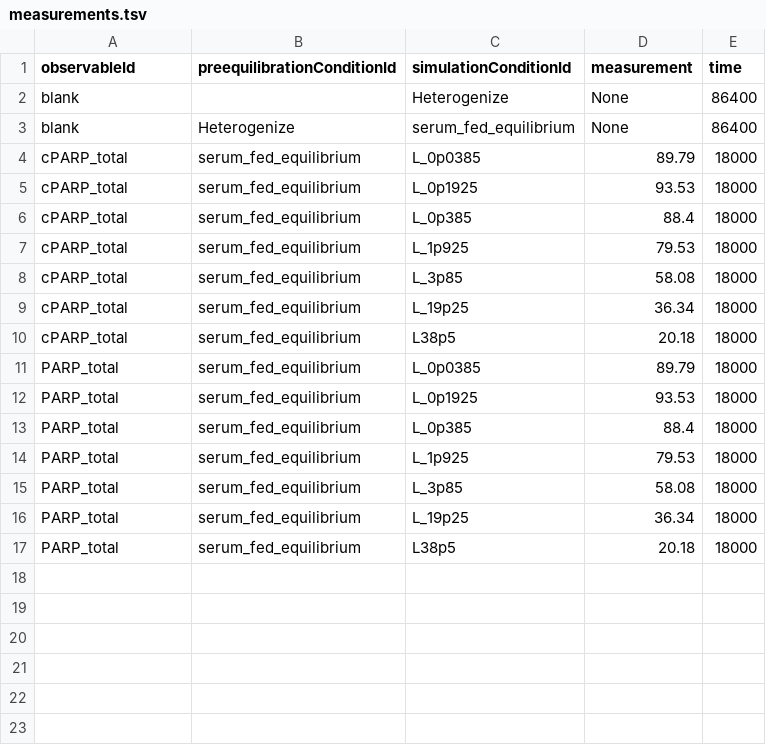
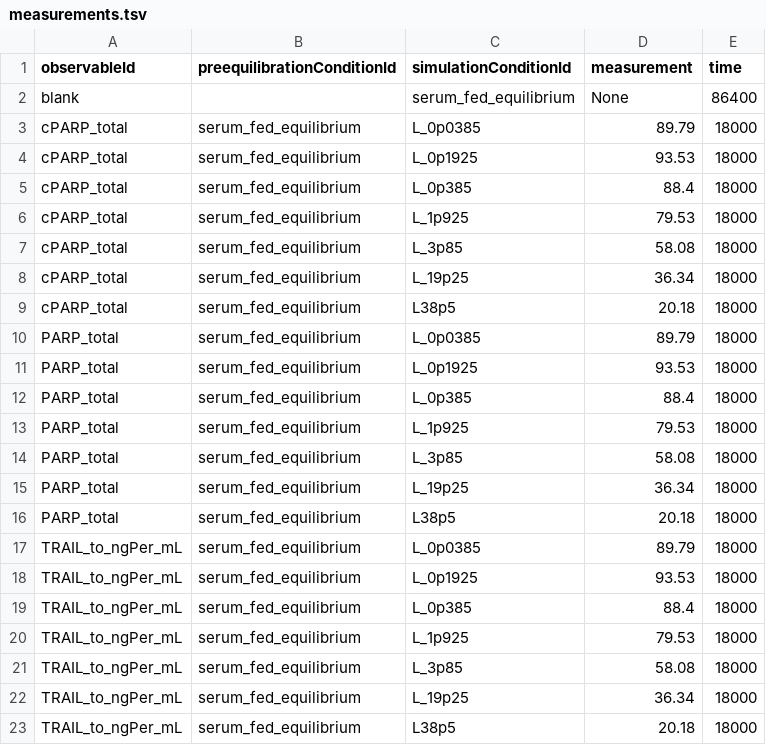
Before and after one commit to JonahRileyHuggins/SingleCell, a TSV file: benchmarks/TRAIL-percent-death/measurements.tsv, drawn as a sheet.

```diff
--- a/benchmarks/TRAIL-percent-death/measurements.tsv
+++ b/benchmarks/TRAIL-percent-death/measurements.tsv
@@ -1,4 +1,3 @@
 observableId	preequilibrationConditionId	simulationConditionId	measurement	time
-blank		Heterogenize	None	86400
-blank	Heterogenize	serum_fed_equilibrium	None	86400
+blank		serum_fed_equilibrium	None	86400
 cPARP_total	serum_fed_equilibrium	L_0p0385	89.79	18000
@@ -17 +16,8 @@ PARP_total	serum_fed_equilibrium	L_19p25	36.34	18000
 PARP_total	serum_fed_equilibrium	L38p5	20.18	18000
+TRAIL_to_ngPer_mL	serum_fed_equilibrium	L_0p0385	89.79	18000
+TRAIL_to_ngPer_mL	serum_fed_equilibrium	L_0p1925	93.53	18000
+TRAIL_to_ngPer_mL	serum_fed_equilibrium	L_0p385	88.4	18000
+TRAIL_to_ngPer_mL	serum_fed_equilibrium	L_1p925	79.53	18000
+TRAIL_to_ngPer_mL	serum_fed_equilibrium	L_3p85	58.08	18000
+TRAIL_to_ngPer_mL	serum_fed_equilibrium	L_19p25	36.34	18000
+TRAIL_to_ngPer_mL	serum_fed_equilibrium	L38p5	20.18	18000
```
Also changed, not shown: benchmarks/TRAIL-percent-death/conditions.tsv, benchmarks/TRAIL-time-to-death/measurements.tsv, 9 other files.
